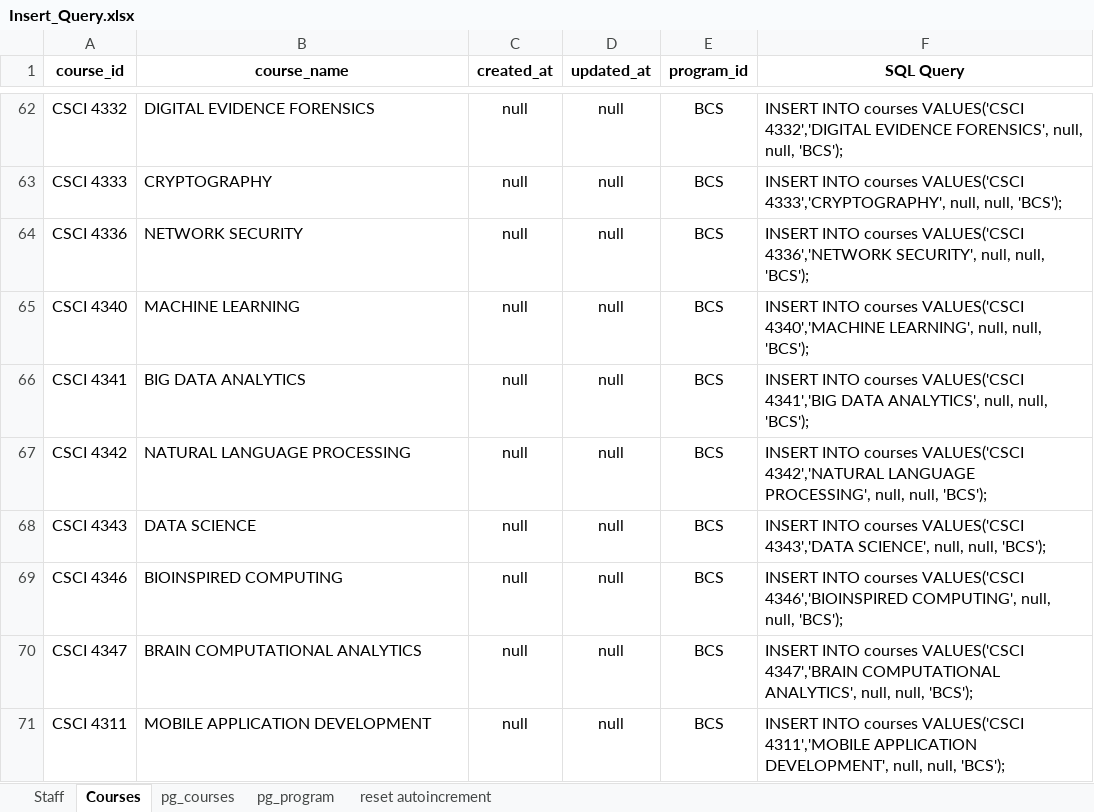
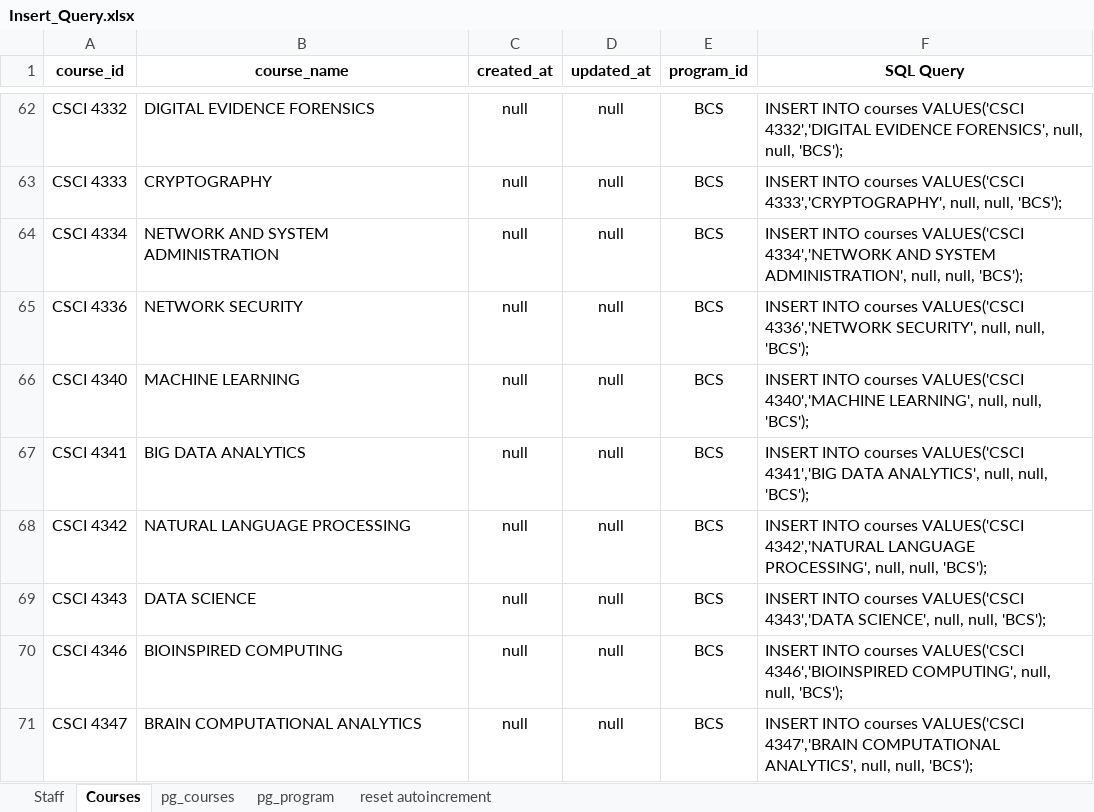
Before and after one commit to mkazmiiium/kict, an Excel workbook: database/KICT Backup DB/Insert_Query.xlsx, sheet Courses, drawn as a sheet; only a part is shown, gaps mark what is left out; the shorter side is filled out with more unchanged rows; values as stored, in another font and other column widths than the file's, no borders; the diff names each change by its address in the sheet, - before the commit and + after, or states it on an @@ line.

```diff
--- a/database/KICT Backup DB/Insert_Query.xlsx (sheet Courses)
+++ b/database/KICT Backup DB/Insert_Query.xlsx (sheet Courses)
+row 64: CSCI 4334 | NETWORK AND SYSTEM ADMINISTRATION | null | null | BCS | INSERT INTO courses VALUES('CSCI 4334','NETWORK AND SYSTEM ADMINISTRATION', null, null, 'BCS');
```
Also changed, not shown: 6 other files.
